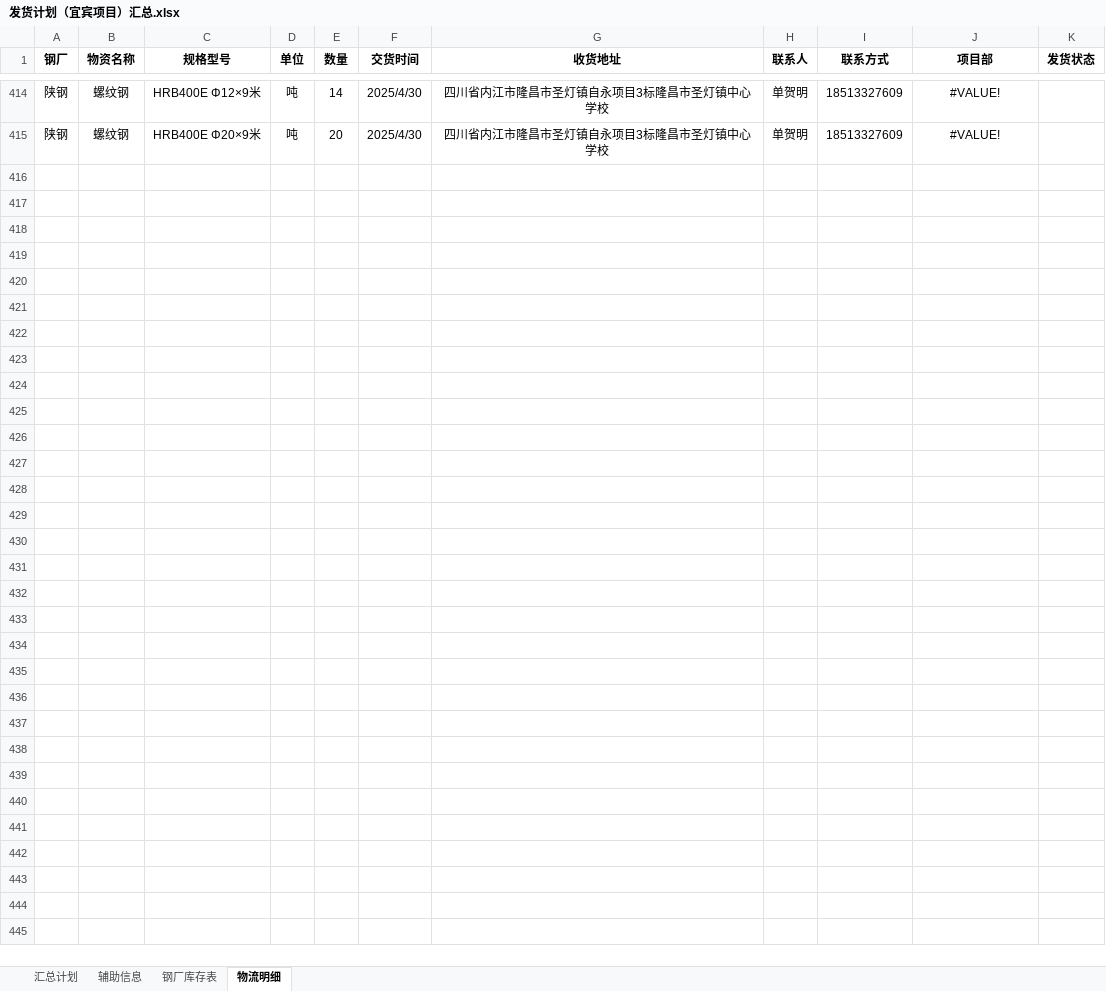
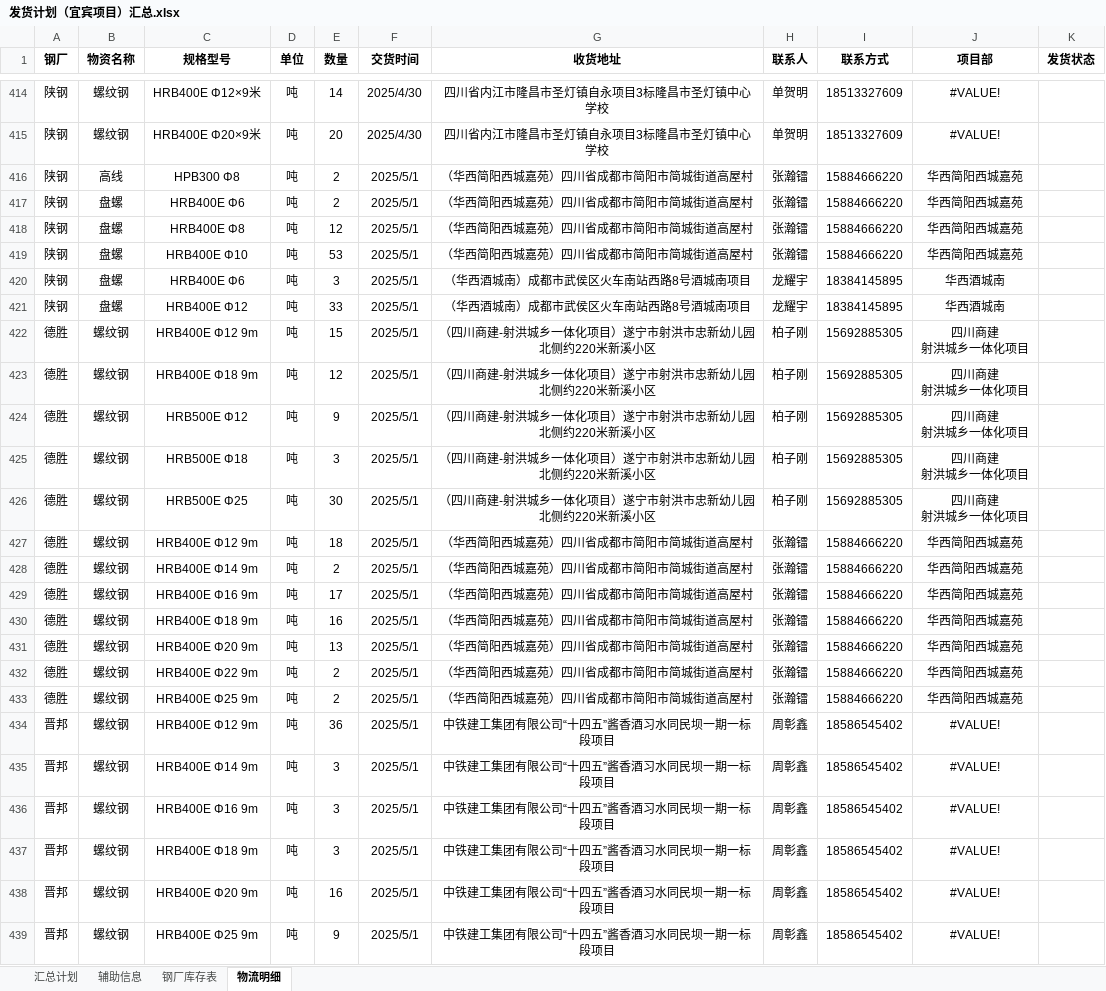
Before and after one commit to monizhou/TVBOX, an Excel workbook: 发货计划（宜宾项目）汇总.xlsx, sheet 物流明细, drawn as a sheet; only a part is shown, gaps mark what is left out; values as stored, in another font and other column widths than the file's, no borders; ↵ is a line break in a cell; the diff names each change by its address in the sheet, - before the commit and + after, or states it on an @@ line.

```diff
--- a/发货计划（宜宾项目）汇总.xlsx (sheet 物流明细)
+++ b/发货计划（宜宾项目）汇总.xlsx (sheet 物流明细)
+row 416: 陕钢 | 高线 | HPB300 Φ8 | 吨 | 2 | 2025/5/1 | （华西简阳西城嘉苑）四川省成都市简阳市简城街道高屋村 | 张瀚镭 | 15884666220 | 华西简阳西城嘉苑
+row 417: 陕钢 | 盘螺 | HRB400E Φ6 | 吨 | 2 | 2025/5/1 | （华西简阳西城嘉苑）四川省成都市简阳市简城街道高屋村 | 张瀚镭 | 15884666220 | 华西简阳西城嘉苑
+row 418: 陕钢 | 盘螺 | HRB400E Φ8 | 吨 | 12 | 2025/5/1 | （华西简阳西城嘉苑）四川省成都市简阳市简城街道高屋村 | 张瀚镭 | 15884666220 | 华西简阳西城嘉苑
+row 419: 陕钢 | 盘螺 | HRB400E Φ10 | 吨 | 53 | 2025/5/1 | （华西简阳西城嘉苑）四川省成都市简阳市简城街道高屋村 | 张瀚镭 | 15884666220 | 华西简阳西城嘉苑
+row 420: 陕钢 | 盘螺 | HRB400E Φ6 | 吨 | 3 | 2025/5/1 | （华西酒城南）成都市武侯区火车南站西路8号酒城南项目 | 龙耀宇 | 18384145895 | 华西酒城南
+row 421: 陕钢 | 盘螺 | HRB400E Φ12 | 吨 | 33 | 2025/5/1 | （华西酒城南）成都市武侯区火车南站西路8号酒城南项目 | 龙耀宇 | 18384145895 | 华西酒城南
+row 422: 德胜 | 螺纹钢 | HRB400E Φ12 9m | 吨 | 15 | 2025/5/1 | （四川商建-射洪城乡一体化项目）遂宁市射洪市忠新幼儿园北侧约220米新溪小区 | 柏子刚 | 15692885305 | 四川商建 ↵ 射洪城乡一体化项目
+row 423: 德胜 | 螺纹钢 | HRB400E Φ18 9m | 吨 | 12 | 2025/5/1 | （四川商建-射洪城乡一体化项目）遂宁市射洪市忠新幼儿园北侧约220米新溪小区 | 柏子刚 | 15692885305 | 四川商建 ↵ 射洪城乡一体化项目
+row 424: 德胜 | 螺纹钢 | HRB500E Φ12 | 吨 | 9 | 2025/5/1 | （四川商建-射洪城乡一体化项目）遂宁市射洪市忠新幼儿园北侧约220米新溪小区 | 柏子刚 | 15692885305 | 四川商建 ↵ 射洪城乡一体化项目
+row 425: 德胜 | 螺纹钢 | HRB500E Φ18 | 吨 | 3 | 2025/5/1 | （四川商建-射洪城乡一体化项目）遂宁市射洪市忠新幼儿园北侧约220米新溪小区 | 柏子刚 | 15692885305 | 四川商建 ↵ 射洪城乡一体化项目
+row 426: 德胜 | 螺纹钢 | HRB500E Φ25 | 吨 | 30 | 2025/5/1 | （四川商建-射洪城乡一体化项目）遂宁市射洪市忠新幼儿园北侧约220米新溪小区 | 柏子刚 | 15692885305 | 四川商建 ↵ 射洪城乡一体化项目
+row 427: 德胜 | 螺纹钢 | HRB400E Φ12 9m | 吨 | 18 | 2025/5/1 | （华西简阳西城嘉苑）四川省成都市简阳市简城街道高屋村 | 张瀚镭 | 15884666220 | 华西简阳西城嘉苑
+row 428: 德胜 | 螺纹钢 | HRB400E Φ14 9m | 吨 | 2 | 2025/5/1 | （华西简阳西城嘉苑）四川省成都市简阳市简城街道高屋村 | 张瀚镭 | 15884666220 | 华西简阳西城嘉苑
+row 429: 德胜 | 螺纹钢 | HRB400E Φ16 9m | 吨 | 17 | 2025/5/1 | （华西简阳西城嘉苑）四川省成都市简阳市简城街道高屋村 | 张瀚镭 | 15884666220 | 华西简阳西城嘉苑
+row 430: 德胜 | 螺纹钢 | HRB400E Φ18 9m | 吨 | 16 | 2025/5/1 | （华西简阳西城嘉苑）四川省成都市简阳市简城街道高屋村 | 张瀚镭 | 15884666220 | 华西简阳西城嘉苑
+row 431: 德胜 | 螺纹钢 | HRB400E Φ20 9m | 吨 | 13 | 2025/5/1 | （华西简阳西城嘉苑）四川省成都市简阳市简城街道高屋村 | 张瀚镭 | 15884666220 | 华西简阳西城嘉苑
+row 432: 德胜 | 螺纹钢 | HRB400E Φ22 9m | 吨 | 2 | 2025/5/1 | （华西简阳西城嘉苑）四川省成都市简阳市简城街道高屋村 | 张瀚镭 | 15884666220 | 华西简阳西城嘉苑
+row 433: 德胜 | 螺纹钢 | HRB400E Φ25 9m | 吨 | 2 | 2025/5/1 | （华西简阳西城嘉苑）四川省成都市简阳市简城街道高屋村 | 张瀚镭 | 15884666220 | 华西简阳西城嘉苑
+row 434: 晋邦 | 螺纹钢 | HRB400E Φ12 9m | 吨 | 36 | 2025/5/1 | 中铁建工集团有限公司“十四五”酱香酒习水同民坝一期一标段项目 | 周彰鑫 | 18586545402 | #VALUE!
+row 435: 晋邦 | 螺纹钢 | HRB400E Φ14 9m | 吨 | 3 | 2025/5/1 | 中铁建工集团有限公司“十四五”酱香酒习水同民坝一期一标段项目 | 周彰鑫 | 18586545402 | #VALUE!
+row 436: 晋邦 | 螺纹钢 | HRB400E Φ16 9m | 吨 | 3 | 2025/5/1 | 中铁建工集团有限公司“十四五”酱香酒习水同民坝一期一标段项目 | 周彰鑫 | 18586545402 | #VALUE!
+row 437: 晋邦 | 螺纹钢 | HRB400E Φ18 9m | 吨 | 3 | 2025/5/1 | 中铁建工集团有限公司“十四五”酱香酒习水同民坝一期一标段项目 | 周彰鑫 | 18586545402 | #VALUE!
+row 438: 晋邦 | 螺纹钢 | HRB400E Φ20 9m | 吨 | 16 | 2025/5/1 | 中铁建工集团有限公司“十四五”酱香酒习水同民坝一期一标段项目 | 周彰鑫 | 18586545402 | #VALUE!
+row 439: 晋邦 | 螺纹钢 | HRB400E Φ25 9m | 吨 | 9 | 2025/5/1 | 中铁建工集团有限公司“十四五”酱香酒习水同民坝一期一标段项目 | 周彰鑫 | 18586545402 | #VALUE!
```
Also changed, not shown: sheet 汇总计划, 1 other file.
